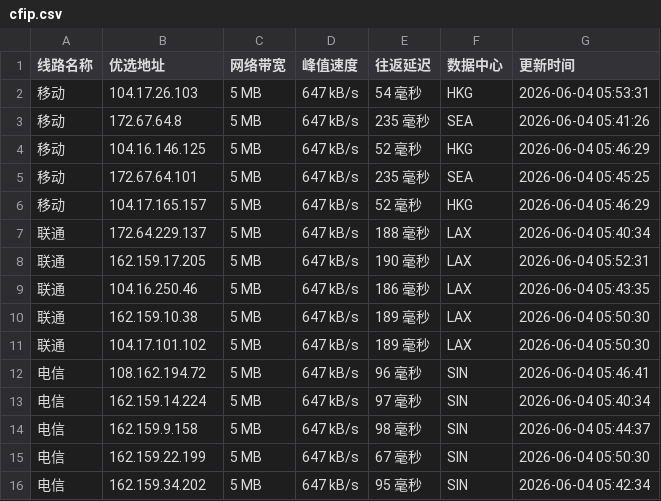
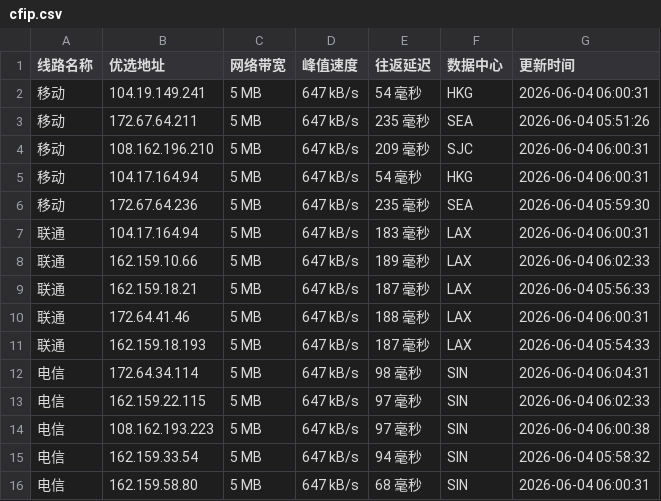
Before and after one commit to yuanxiawan/cfipv4db, a CSV file: cfip.csv, drawn as a sheet.

```diff
--- a/cfip.csv
+++ b/cfip.csv
@@ -1,16 +1,16 @@
 线路名称,优选地址,网络带宽,峰值速度,往返延迟,数据中心,更新时间
-移动,104.17.26.103,5 MB,647 kB/s,54 毫秒,HKG,2026-06-04 05:53:31
-移动,172.67.64.8,5 MB,647 kB/s,235 毫秒,SEA,2026-06-04 05:41:26
-移动,104.16.146.125,5 MB,647 kB/s,52 毫秒,HKG,2026-06-04 05:46:29
-移动,172.67.64.101,5 MB,647 kB/s,235 毫秒,SEA,2026-06-04 05:45:25
-移动,104.17.165.157,5 MB,647 kB/s,52 毫秒,HKG,2026-06-04 05:46:29
-联通,172.64.229.137,5 MB,647 kB/s,188 毫秒,LAX,2026-06-04 05:40:34
-联通,162.159.17.205,5 MB,647 kB/s,190 毫秒,LAX,2026-06-04 05:52:31
-联通,104.16.250.46,5 MB,647 kB/s,186 毫秒,LAX,2026-06-04 05:43:35
-联通,162.159.10.38,5 MB,647 kB/s,189 毫秒,LAX,2026-06-04 05:50:30
-联通,104.17.101.102,5 MB,647 kB/s,189 毫秒,LAX,2026-06-04 05:50:30
-电信,108.162.194.72,5 MB,647 kB/s,96 毫秒,SIN,2026-06-04 05:46:41
-电信,162.159.14.224,5 MB,647 kB/s,97 毫秒,SIN,2026-06-04 05:40:34
-电信,162.159.9.158,5 MB,647 kB/s,98 毫秒,SIN,2026-06-04 05:44:37
-电信,162.159.22.199,5 MB,647 kB/s,67 毫秒,SIN,2026-06-04 05:50:30
-电信,162.159.34.202,5 MB,647 kB/s,95 毫秒,SIN,2026-06-04 05:42:34
+移动,104.19.149.241,5 MB,647 kB/s,54 毫秒,HKG,2026-06-04 06:00:31
+移动,172.67.64.211,5 MB,647 kB/s,235 毫秒,SEA,2026-06-04 05:51:26
+移动,108.162.196.210,5 MB,647 kB/s,209 毫秒,SJC,2026-06-04 06:00:31
+移动,104.17.164.94,5 MB,647 kB/s,54 毫秒,HKG,2026-06-04 06:00:31
+移动,172.67.64.236,5 MB,647 kB/s,235 毫秒,SEA,2026-06-04 05:59:30
+联通,104.17.164.94,5 MB,647 kB/s,183 毫秒,LAX,2026-06-04 06:00:31
+联通,162.159.10.66,5 MB,647 kB/s,189 毫秒,LAX,2026-06-04 06:02:33
+联通,162.159.18.21,5 MB,647 kB/s,187 毫秒,LAX,2026-06-04 05:56:33
+联通,172.64.41.46,5 MB,647 kB/s,188 毫秒,LAX,2026-06-04 06:00:31
+联通,162.159.18.193,5 MB,647 kB/s,187 毫秒,LAX,2026-06-04 05:54:33
+电信,172.64.34.114,5 MB,647 kB/s,98 毫秒,SIN,2026-06-04 06:04:31
+电信,162.159.22.115,5 MB,647 kB/s,97 毫秒,SIN,2026-06-04 06:02:33
+电信,108.162.193.223,5 MB,647 kB/s,97 毫秒,SIN,2026-06-04 06:00:38
+电信,162.159.33.54,5 MB,647 kB/s,94 毫秒,SIN,2026-06-04 05:58:32
+电信,162.159.58.80,5 MB,647 kB/s,68 毫秒,SIN,2026-06-04 06:00:31
```
Also changed, not shown: 1 other file.
